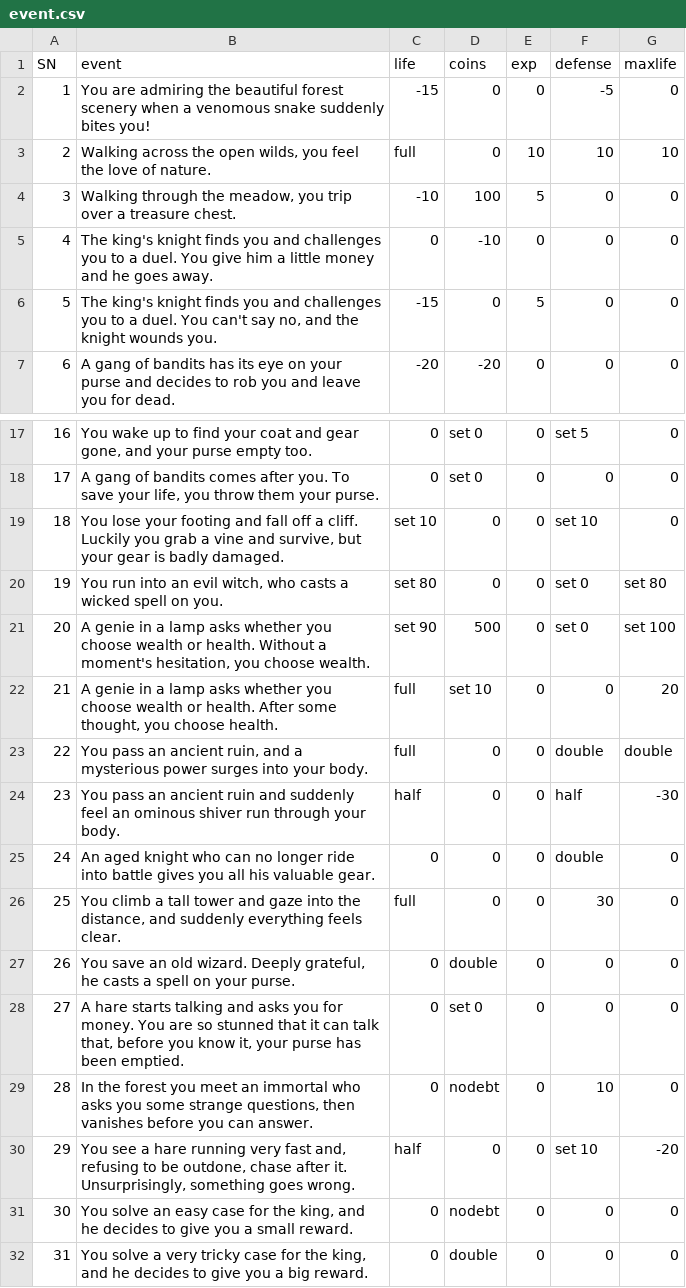
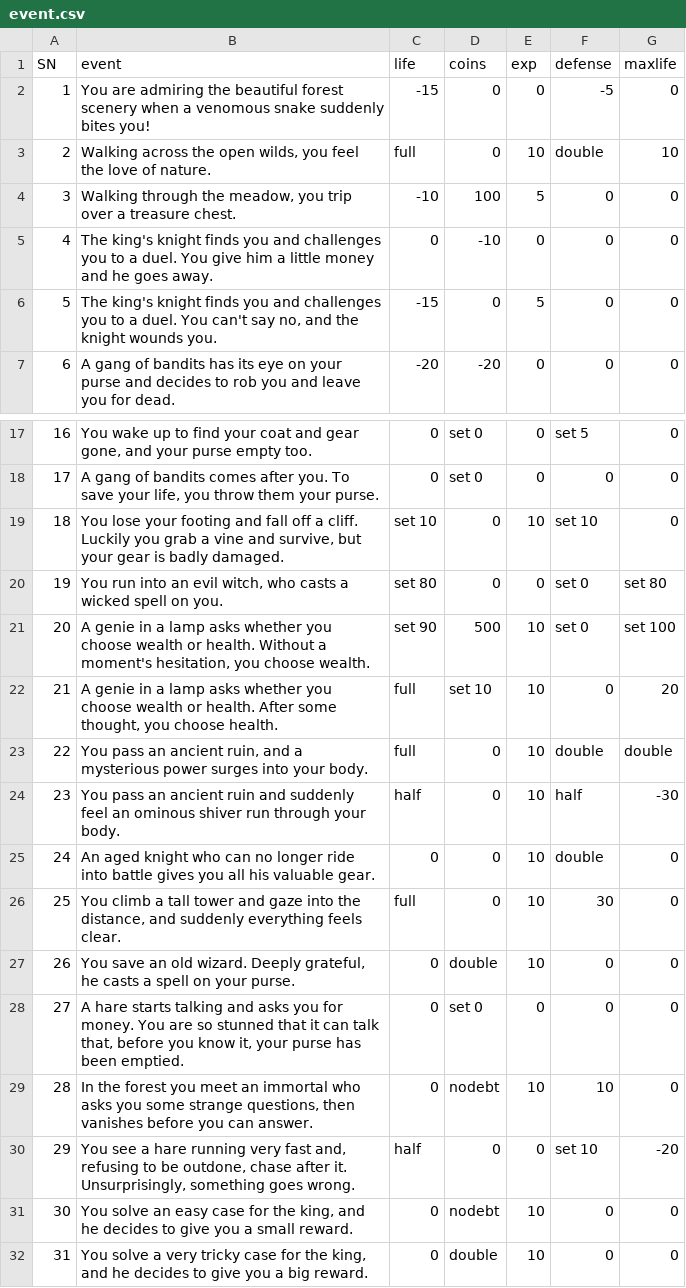
Before and after one commit to MrWengKB/ELAdventure, a CSV file: event.csv, drawn as a sheet; only a part is shown, gaps mark what is left out.

```diff
--- a/event.csv
+++ b/event.csv
@@ -2,3 +2,3 @@ SN,event,life,coins,exp,defense,maxlife
 1,"You are admiring the beautiful forest scenery when a venomous snake suddenly bites you!",-15,0,0,-5,0
-2,"Walking across the open wilds, you feel the love of nature.",full,0,10,10,10
+2,"Walking across the open wilds, you feel the love of nature.",full,0,10,double,10
 3,"Walking through the meadow, you trip over a treasure chest.",-10,100,5,0,0
@@ -18,15 +18,15 @@ SN,event,life,coins,exp,defense,maxlife
 17,"A gang of bandits comes after you. To save your life, you throw them your purse.",0,set 0,0,0,0
-18,"You lose your footing and fall off a cliff. Luckily you grab a vine and survive, but your gear is badly damaged.",set 10,0,0,set 10,0
+18,"You lose your footing and fall off a cliff. Luckily you grab a vine and survive, but your gear is badly damaged.",set 10,0,10,set 10,0
 19,"You run into an evil witch, who casts a wicked spell on you.",set 80,0,0,set 0,set 80
-20,"A genie in a lamp asks whether you choose wealth or health. Without a moment's hesitation, you choose wealth.",set 90,500,0,set 0,set 100
-21,"A genie in a lamp asks whether you choose wealth or health. After some thought, you choose health.",full,set 10,0,0,20
-22,"You pass an ancient ruin, and a mysterious power surges into your body.",full,0,0,double,double
-23,"You pass an ancient ruin and suddenly feel an ominous shiver run through your body.",half,0,0,half,-30
-24,"An aged knight who can no longer ride into battle gives you all his valuable gear.",0,0,0,double,0
-25,"You climb a tall tower and gaze into the distance, and suddenly everything feels clear.",full,0,0,30,0
-26,"You save an old wizard. Deeply grateful, he casts a spell on your purse.",0,double,0,0,0
+20,"A genie in a lamp asks whether you choose wealth or health. Without a moment's hesitation, you choose wealth.",set 90,500,10,set 0,set 100
+21,"A genie in a lamp asks whether you choose wealth or health. After some thought, you choose health.",full,set 10,10,0,20
+22,"You pass an ancient ruin, and a mysterious power surges into your body.",full,0,10,double,double
+23,"You pass an ancient ruin and suddenly feel an ominous shiver run through your body.",half,0,10,half,-30
+24,"An aged knight who can no longer ride into battle gives you all his valuable gear.",0,0,10,double,0
+25,"You climb a tall tower and gaze into the distance, and suddenly everything feels clear.",full,0,10,30,0
+26,"You save an old wizard. Deeply grateful, he casts a spell on your purse.",0,double,10,0,0
 27,"A hare starts talking and asks you for money. You are so stunned that it can talk that, before you know it, your purse has been emptied.",0,set 0,0,0,0
-28,"In the forest you meet an immortal who asks you some strange questions, then vanishes before you can answer.",0,nodebt,0,10,0
+28,"In the forest you meet an immortal who asks you some strange questions, then vanishes before you can answer.",0,nodebt,10,10,0
 29,"You see a hare running very fast and, refusing to be outdone, chase after it. Unsurprisingly, something goes wrong.",half,0,0,set 10,-20
-30,"You solve an easy case for the king, and he decides to give you a small reward.",0,nodebt,0,0,0
-31,"You solve a very tricky case for the king, and he decides to give you a big reward.",0,double,0,0,0
+30,"You solve an easy case for the king, and he decides to give you a small reward.",0,nodebt,10,0,0
+31,"You solve a very tricky case for the king, and he decides to give you a big reward.",0,double,10,0,0
```
